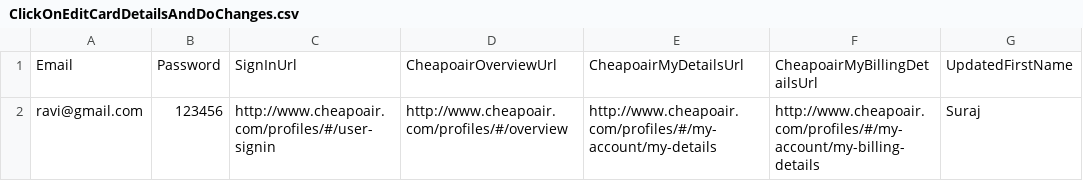
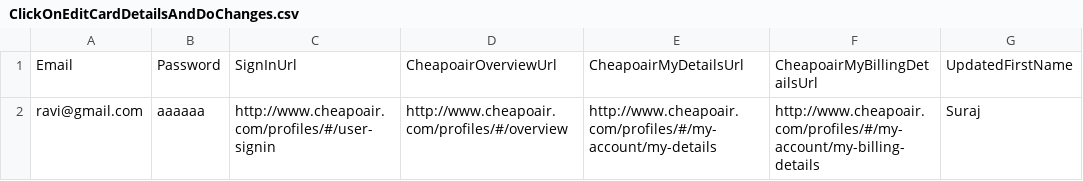
Before and after one commit to vishalsharma083/Fareportal.UserProfile.Web.UI.Tests, a CSV file: ClickOnEditCardDetailsAndDoChanges.csv (was AppData/ClickOnEditCardDetailsAndDoChanges.csv), drawn as a sheet; only a part is shown; the diff names each change by its address in the sheet, - before the commit and + after, or states it on an @@ line.

```diff
--- a/AppData/ClickOnEditCardDetailsAndDoChanges.csv
+++ b/ClickOnEditCardDetailsAndDoChanges.csv
-B2: 123456
+B2: aaaaaa
```
Also changed, not shown: 4 other files.
